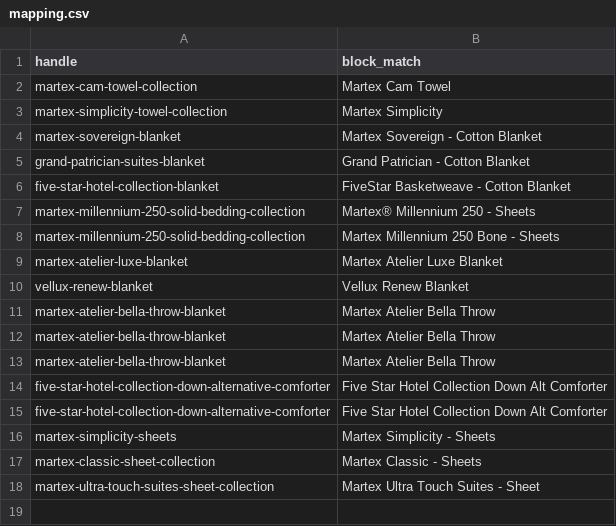
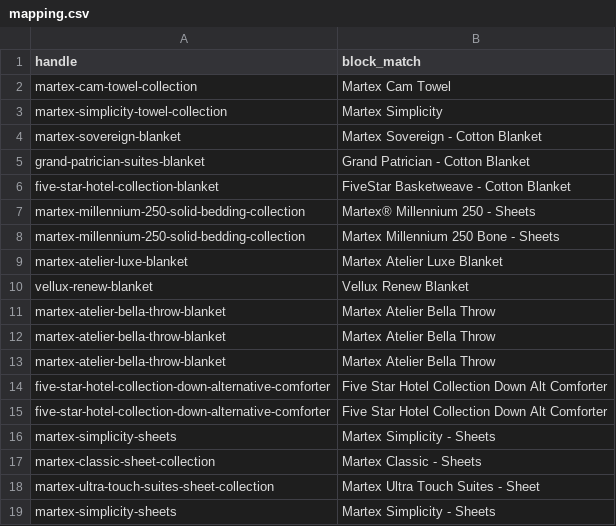
Before and after one commit to moujosh-tech/Auto-Sell-Sheet, a CSV file: mapping.csv, drawn as a sheet; the diff names each change by its address in the sheet, - before the commit and + after, or states it on an @@ line.

```diff
--- a/mapping.csv
+++ b/mapping.csv
+row 19: martex-simplicity-sheets | Martex Simplicity - Sheets
```
Also changed, not shown: specs.csv, 31 other files.
